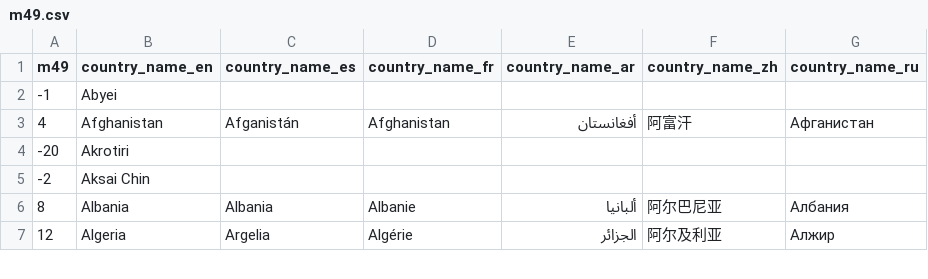
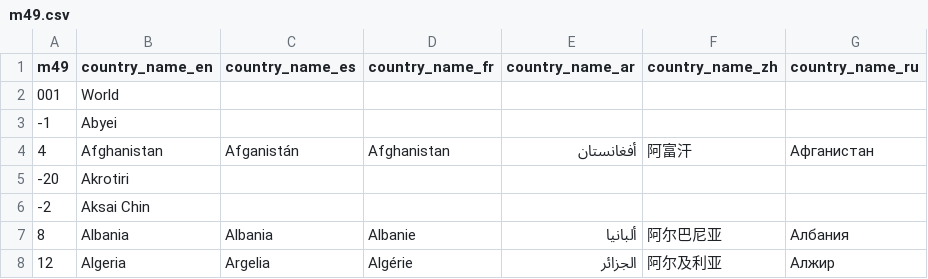
Before and after one commit to lukaszgajewski/pytradeshifts, a CSV file: data/supplemental_data/m49.csv, drawn as a sheet; only a part is shown; the diff names each change by its address in the sheet, - before the commit and + after, or states it on an @@ line.

Commit message:
weird temp code to take care of country codes before I realized they are included

```diff
--- a/data/supplemental_data/m49.csv
+++ b/data/supplemental_data/m49.csv
+row 2: 001 | World
```
Also changed, not shown: 32 other files.
